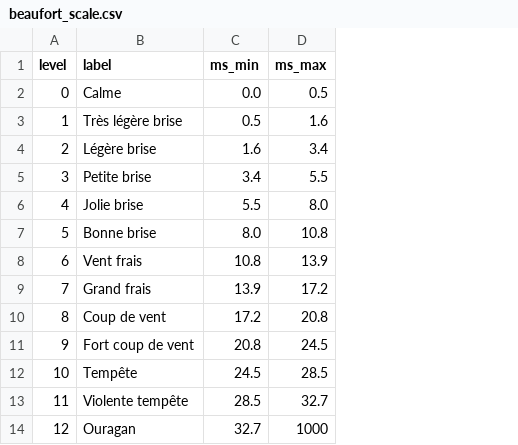
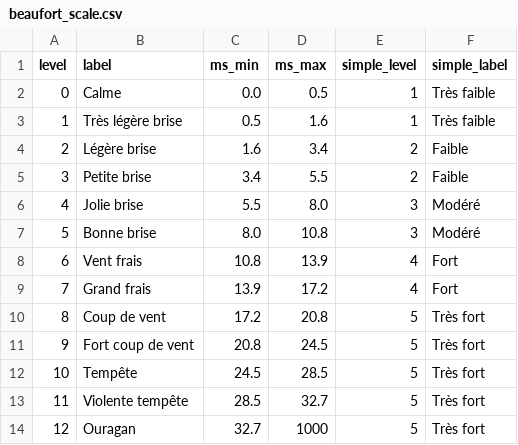
Before and after one commit to martinezcoralie/dbt-weather-poc, a CSV file: weather_dbt/seeds/beaufort_scale.csv, drawn as a sheet; the diff names each change by its address in the sheet, - before the commit and + after, or states it on an @@ line.

Commit message:
chore(seed): updated labels for simplified BI reading

```diff
--- a/weather_dbt/seeds/beaufort_scale.csv
+++ b/weather_dbt/seeds/beaufort_scale.csv
+column E (simple_level), rows 2-14: 1 | 1 | 2 | 2 | 3 | 3 | 4 | 4 | 5 | 5 | 5 | 5 | 5
+column F (simple_label), rows 2-14: Très faible | Très faible | Faible | Faible | Modéré | Modéré | Fort | Fort | Très fort | Très fort | Très fort | Très fort | Très fort
```
Also changed, not shown: 4 other files.
